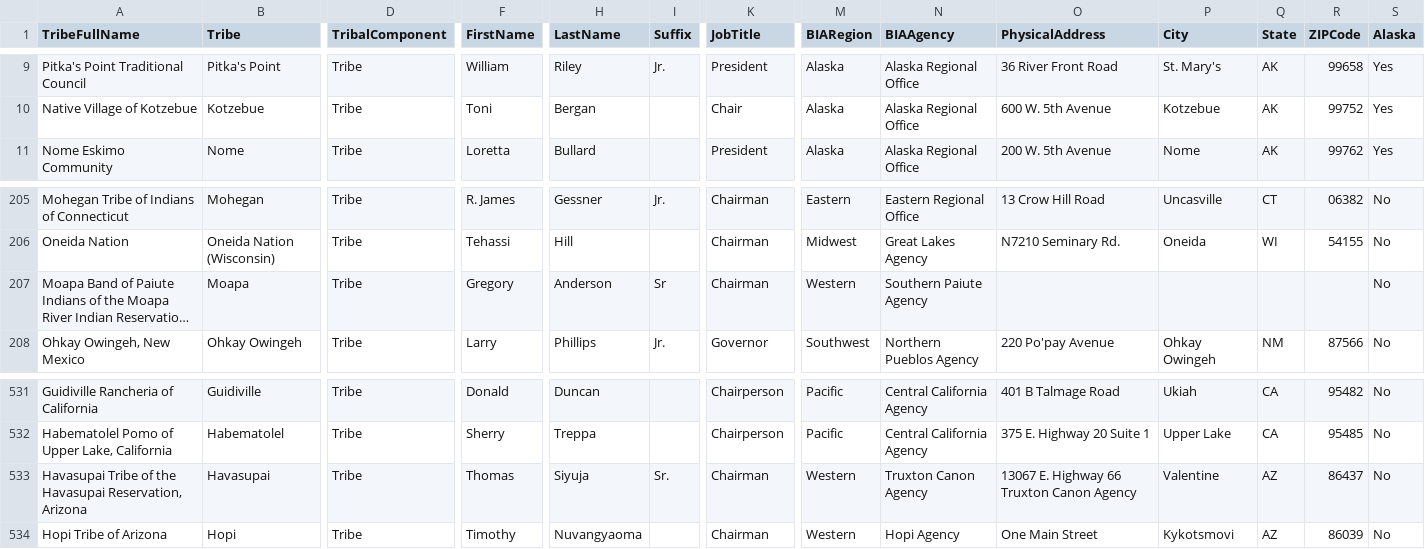
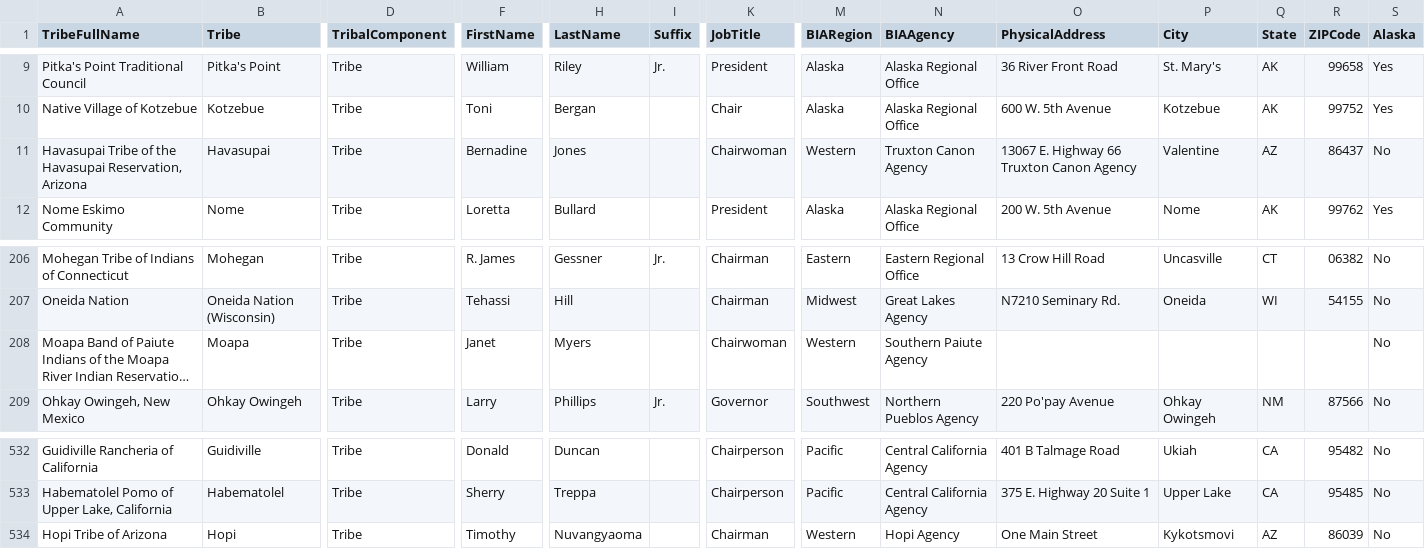
Before and after one commit to cisagov/flat-tribal-leaders, a CSV file: tribal-leaders.csv, drawn as a sheet; only a part is shown, gaps mark what is left out; long unchanged cells end in …; removed rows and columns are numbered as before the commit, all else as after; rows hold the shown columns only; the diff names each change by its address in the sheet, - before the commit and + after, or states it on an @@ line.

Commit message:
Flat: latest data (2024-01-25T06:11:36.583Z) {   "date": "2024-01-25T06:11:36.583Z",   "files": [     {       "name": "tribal-leaders.csv",       "deltaBytes": -4,       "source": "https://www.bia.gov/tribal-leaders-csv"     }   ] }

```diff
--- a/tribal-leaders.csv
+++ b/tribal-leaders.csv
+row 11: Havasupai Tribe of the Havasupai Reservation, Arizona | Havasupai | Tribe | Bernadine | Jones |  | Chairwoman | Western | Truxton Canon Agency | 13067 E. Highway 66 Truxton Canon Agency | Valentine | AZ | 86437 | No
-F208 (FirstName): Gregory
+F208 (FirstName): Janet
-H208 (LastName): Anderson
+H208 (LastName): Myers
-I208 (Suffix): Sr
+I208 (Suffix): (empty)
-K208 (JobTitle): Chairman
+K208 (JobTitle): Chairwoman
-row 533: Havasupai Tribe of the Havasupai Reservation, Arizona | Havasupai | Tribe | Thomas | Siyuja | Sr. | Chairman | Western | Truxton Canon Agency | 13067 E. Highway 66 Truxton Canon Agency | Valentine | AZ | 86437 | No
```
